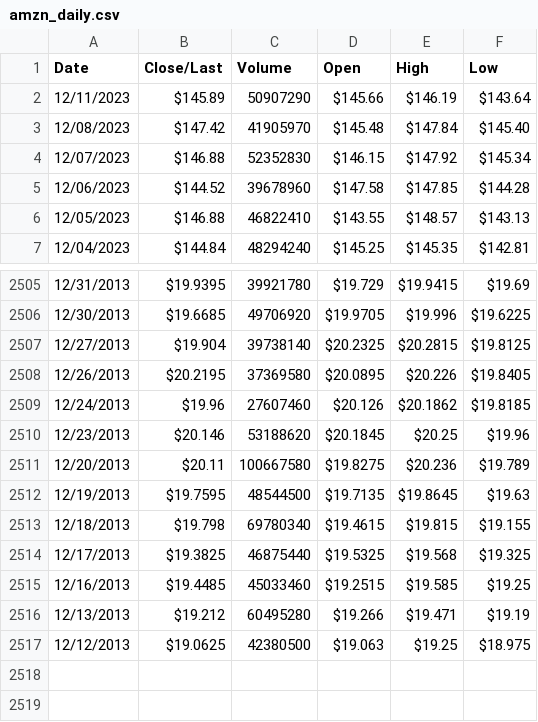
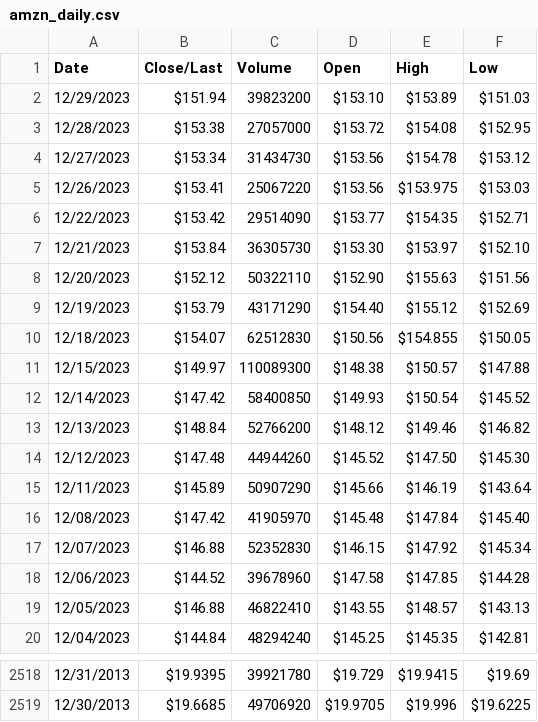
Before and after one commit to CodeBeckZero/rl_stock_agents, a CSV file: input_data/amzn_daily.csv, drawn as a sheet; only a part is shown, gaps mark what is left out; removed rows and columns are numbered as before the commit, all else as after; the diff names each change by its address in the sheet, - before the commit and + after, or states it on an @@ line.

```diff
--- a/input_data/amzn_daily.csv
+++ b/input_data/amzn_daily.csv
+row 2: 12/29/2023 | $151.94 | 39823200 | $153.10 | $153.89 | $151.03
+row 3: 12/28/2023 | $153.38 | 27057000 | $153.72 | $154.08 | $152.95
+row 4: 12/27/2023 | $153.34 | 31434730 | $153.56 | $154.78 | $153.12
+row 5: 12/26/2023 | $153.41 | 25067220 | $153.56 | $153.975 | $153.03
+row 6: 12/22/2023 | $153.42 | 29514090 | $153.77 | $154.35 | $152.71
+row 7: 12/21/2023 | $153.84 | 36305730 | $153.30 | $153.97 | $152.10
+row 8: 12/20/2023 | $152.12 | 50322110 | $152.90 | $155.63 | $151.56
+row 9: 12/19/2023 | $153.79 | 43171290 | $154.40 | $155.12 | $152.69
+row 10: 12/18/2023 | $154.07 | 62512830 | $150.56 | $154.855 | $150.05
+row 11: 12/15/2023 | $149.97 | 110089300 | $148.38 | $150.57 | $147.88
+row 12: 12/14/2023 | $147.42 | 58400850 | $149.93 | $150.54 | $145.52
+row 13: 12/13/2023 | $148.84 | 52766200 | $148.12 | $149.46 | $146.82
+row 14: 12/12/2023 | $147.48 | 44944260 | $145.52 | $147.50 | $145.30
-row 2507: 12/27/2013 | $19.904 | 39738140 | $20.2325 | $20.2815 | $19.8125
-row 2508: 12/26/2013 | $20.2195 | 37369580 | $20.0895 | $20.226 | $19.8405
-row 2509: 12/24/2013 | $19.96 | 27607460 | $20.126 | $20.1862 | $19.8185
-row 2510: 12/23/2013 | $20.146 | 53188620 | $20.1845 | $20.25 | $19.96
-row 2511: 12/20/2013 | $20.11 | 100667580 | $19.8275 | $20.236 | $19.789
-row 2512: 12/19/2013 | $19.7595 | 48544500 | $19.7135 | $19.8645 | $19.63
-row 2513: 12/18/2013 | $19.798 | 69780340 | $19.4615 | $19.815 | $19.155
-row 2514: 12/17/2013 | $19.3825 | 46875440 | $19.5325 | $19.568 | $19.325
-row 2515: 12/16/2013 | $19.4485 | 45033460 | $19.2515 | $19.585 | $19.25
-row 2516: 12/13/2013 | $19.212 | 60495280 | $19.266 | $19.471 | $19.19
-row 2517: 12/12/2013 | $19.0625 | 42380500 | $19.063 | $19.25 | $18.975
```
Also changed, not shown: input_data/appl_daily.csv, input_data/tsla_daily.csv, 19 other files.
